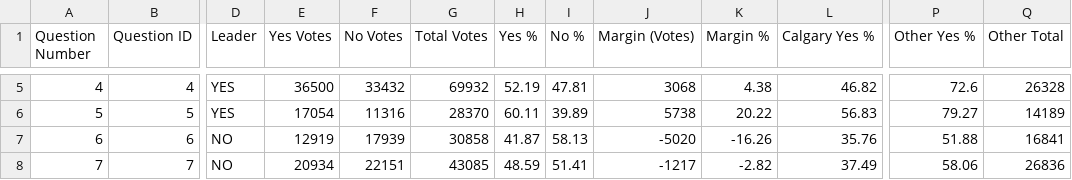
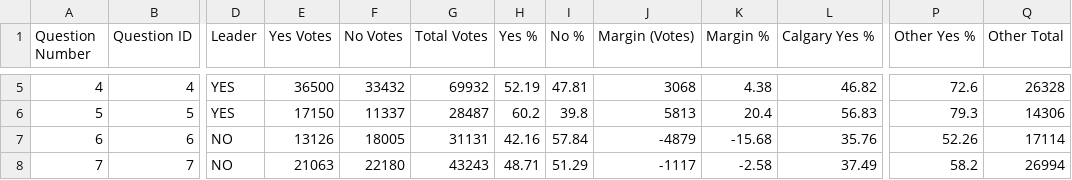
Before and after one commit to J7892/abresults, a CSV file: data/referendum_summary.csv, drawn as a sheet; only a part is shown, gaps mark what is left out; the diff covers the shown part only; the diff names each change by its address in the sheet, - before the commit and + after, or states it on an @@ line.

```diff
--- a/data/referendum_summary.csv
+++ b/data/referendum_summary.csv
-E6 (Yes Votes): 17054
+E6 (Yes Votes): 17150
-F6 (No Votes): 11316
+F6 (No Votes): 11337
-G6 (Total Votes): 28370
+G6 (Total Votes): 28487
-H6 (Yes %): 60.11
+H6 (Yes %): 60.2
-I6 (No %): 39.89
+I6 (No %): 39.8
-J6 (Margin (Votes)): 5738
+J6 (Margin (Votes)): 5813
-K6 (Margin %): 20.22
+K6 (Margin %): 20.4
-P6 (Other Yes %): 79.27
+P6 (Other Yes %): 79.3
-Q6 (Other Total): 14189
+Q6 (Other Total): 14306
-E7 (Yes Votes): 12919
+E7 (Yes Votes): 13126
-F7 (No Votes): 17939
+F7 (No Votes): 18005
-G7 (Total Votes): 30858
+G7 (Total Votes): 31131
-H7 (Yes %): 41.87
+H7 (Yes %): 42.16
-I7 (No %): 58.13
+I7 (No %): 57.84
-J7 (Margin (Votes)): -5020
+J7 (Margin (Votes)): -4879
-K7 (Margin %): -16.26
+K7 (Margin %): -15.68
-P7 (Other Yes %): 51.88
+P7 (Other Yes %): 52.26
-Q7 (Other Total): 16841
+Q7 (Other Total): 17114
-E8 (Yes Votes): 20934
+E8 (Yes Votes): 21063
-F8 (No Votes): 22151
+F8 (No Votes): 22180
-G8 (Total Votes): 43085
+G8 (Total Votes): 43243
-H8 (Yes %): 48.59
+H8 (Yes %): 48.71
-I8 (No %): 51.41
+I8 (No %): 51.29
-J8 (Margin (Votes)): -1217
+J8 (Margin (Votes)): -1117
-K8 (Margin %): -2.82
+K8 (Margin %): -2.58
-P8 (Other Yes %): 58.06
+P8 (Other Yes %): 58.2
-Q8 (Other Total): 26836
+Q8 (Other Total): 26994
```
Also changed, not shown: 44 edited cells elsewhere in this file, data/riding_results.csv, 2 other files.
